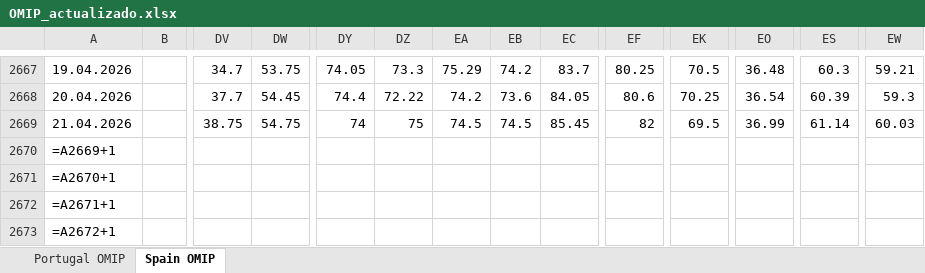
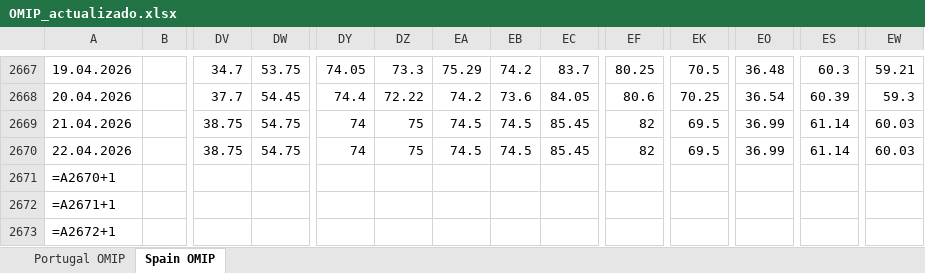
Before and after one commit to ArturoLopezWestbridge/energia-iberica-dashboard, an Excel workbook: data/OMIP_actualizado.xlsx, sheet Spain OMIP, drawn as a sheet; only a part is shown, gaps mark what is left out; values as stored, in another font and other column widths than the file's, no borders; formulas without a stored value are shown as written; removed rows and columns are numbered as before the commit, all else as after; rows hold the shown columns only; the diff names each change by its address in the sheet, - before the commit and + after, or states it on an @@ line.

```diff
--- a/data/OMIP_actualizado.xlsx (sheet Spain OMIP)
+++ b/data/OMIP_actualizado.xlsx (sheet Spain OMIP)
-row 2670: =A2669+1
+row 2670: 22.04.2026 |  | 38.75 | 54.75 | 74 | 75 | 74.5 | 74.5 | 85.45 | 82 | 69.5 | 36.99 | 61.14 | 60.03
```
Also changed, not shown: sheet Portugal OMIP, 4 other files.
